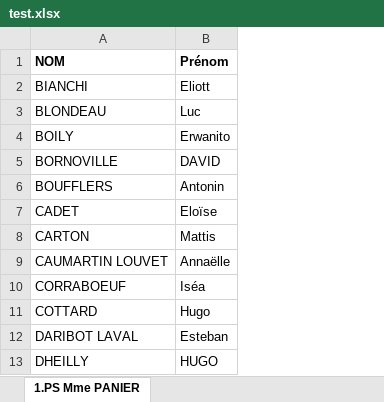
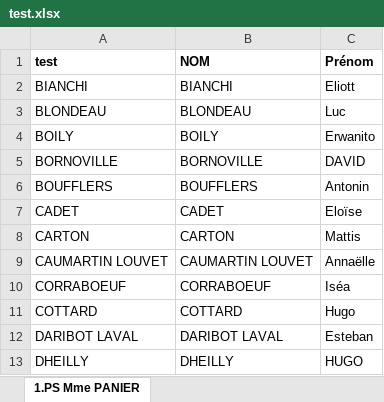
Before and after one commit to BibliothequeMaternelleAilly/WebApp, an Excel workbook: uploads/test.xlsx, sheet 1.PS Mme PANIER, drawn as a sheet; only a part is shown; values as stored, in another font and other column widths than the file's, no borders; the diff names each change by its address in the sheet, - before the commit and + after, or states it on an @@ line.

```diff
--- a/uploads/test.xlsx (sheet 1.PS Mme PANIER)
+++ b/uploads/test.xlsx (sheet 1.PS Mme PANIER)
+column A (test), rows 2-13: BIANCHI | BLONDEAU | BOILY | BORNOVILLE | BOUFFLERS | CADET | CARTON | CAUMARTIN LOUVET | CORRABOEUF | COTTARD | DARIBOT LAVAL | DHEILLY
```
Also changed, not shown: 3 other files.
